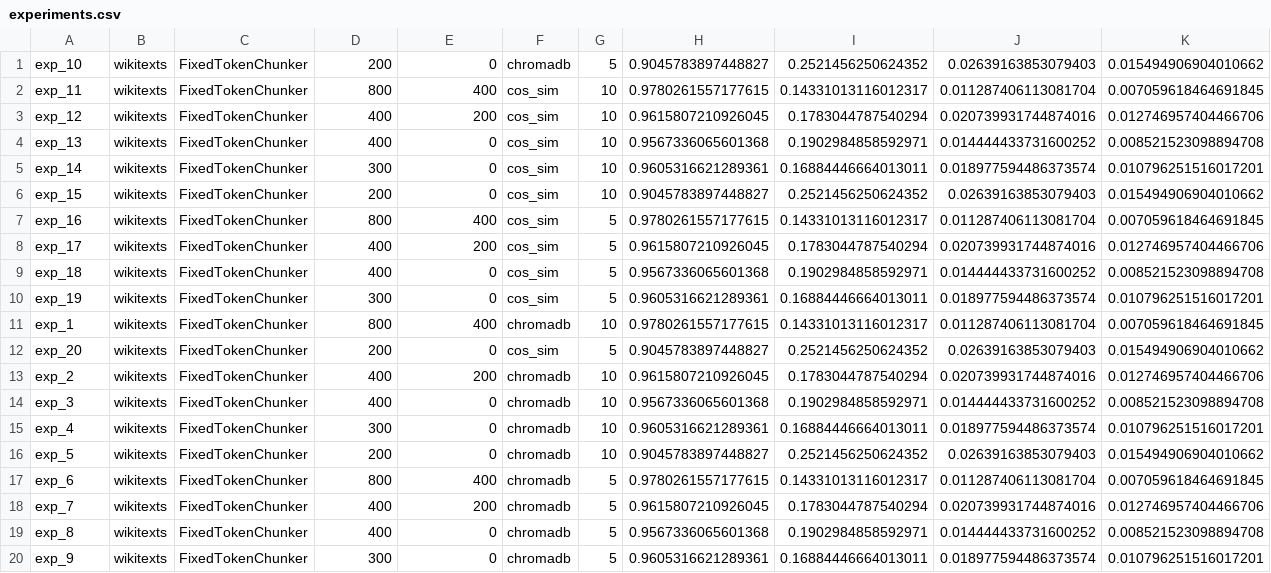
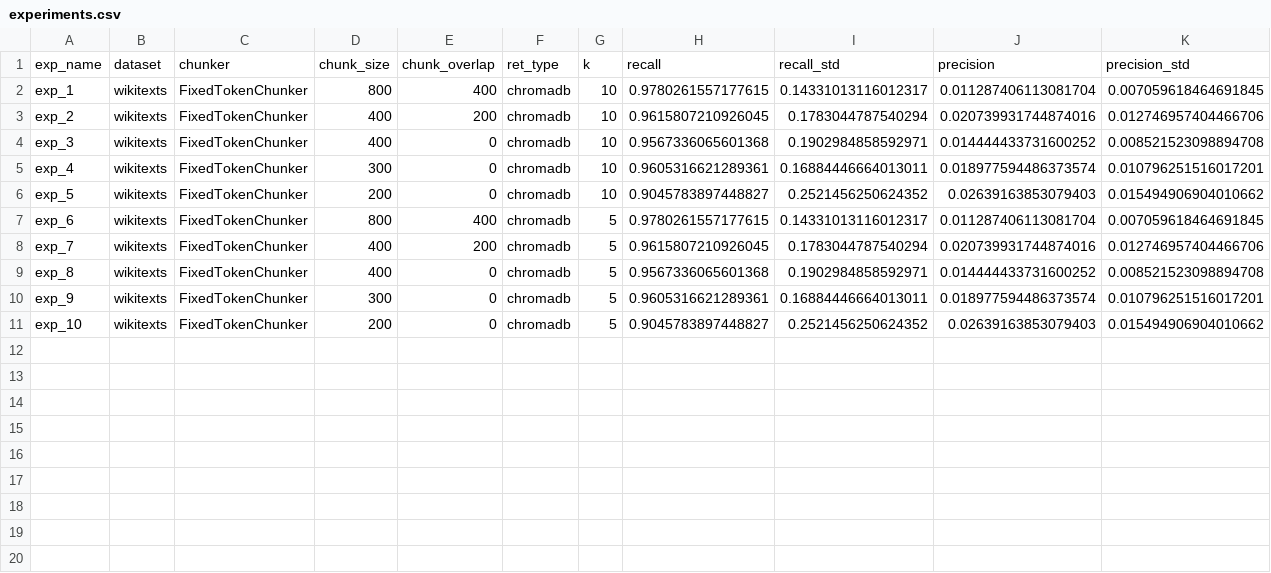
Before and after one commit to zenwor/icm_rag, a CSV file: icm_rag/experiments/wikitexts/experiments.csv, drawn as a sheet.

Commit message:
chore: 🔨 Add experiments results written down

```diff
--- a/icm_rag/experiments/wikitexts/experiments.csv
+++ b/icm_rag/experiments/wikitexts/experiments.csv
@@ -1,13 +1,3 @@
-exp_10,wikitexts,FixedTokenChunker,200,0,chromadb,5,0.9045783897448827,0.2521456250624352,0.02639163853079403,0.015494906904010662
-exp_11,wikitexts,FixedTokenChunker,800,400,cos_sim,10,0.9780261557177615,0.14331013116012317,0.011287406113081704,0.007059618464691845
-exp_12,wikitexts,FixedTokenChunker,400,200,cos_sim,10,0.9615807210926045,0.1783044787540294,0.020739931744874016,0.012746957404466706
-exp_13,wikitexts,FixedTokenChunker,400,0,cos_sim,10,0.9567336065601368,0.1902984858592971,0.014444433731600252,0.008521523098894708
-exp_14,wikitexts,FixedTokenChunker,300,0,cos_sim,10,0.9605316621289361,0.16884446664013011,0.018977594486373574,0.010796251516017201
-exp_15,wikitexts,FixedTokenChunker,200,0,cos_sim,10,0.9045783897448827,0.2521456250624352,0.02639163853079403,0.015494906904010662
-exp_16,wikitexts,FixedTokenChunker,800,400,cos_sim,5,0.9780261557177615,0.14331013116012317,0.011287406113081704,0.007059618464691845
-exp_17,wikitexts,FixedTokenChunker,400,200,cos_sim,5,0.9615807210926045,0.1783044787540294,0.020739931744874016,0.012746957404466706
-exp_18,wikitexts,FixedTokenChunker,400,0,cos_sim,5,0.9567336065601368,0.1902984858592971,0.014444433731600252,0.008521523098894708
-exp_19,wikitexts,FixedTokenChunker,300,0,cos_sim,5,0.9605316621289361,0.16884446664013011,0.018977594486373574,0.010796251516017201
+exp_name,dataset,chunker,chunk_size,chunk_overlap,ret_type,k,recall,recall_std,precision,precision_std
 exp_1,wikitexts,FixedTokenChunker,800,400,chromadb,10,0.9780261557177615,0.14331013116012317,0.011287406113081704,0.007059618464691845
-exp_20,wikitexts,FixedTokenChunker,200,0,cos_sim,5,0.9045783897448827,0.2521456250624352,0.02639163853079403,0.015494906904010662
 exp_2,wikitexts,FixedTokenChunker,400,200,chromadb,10,0.9615807210926045,0.1783044787540294,0.020739931744874016,0.012746957404466706
@@ -20 +10,2 @@ exp_8,wikitexts,FixedTokenChunker,400,0,chromadb,5,0.9567336065601368,0.19029848
 exp_9,wikitexts,FixedTokenChunker,300,0,chromadb,5,0.9605316621289361,0.16884446664013011,0.018977594486373574,0.010796251516017201
+exp_10,wikitexts,FixedTokenChunker,200,0,chromadb,5,0.9045783897448827,0.2521456250624352,0.02639163853079403,0.015494906904010662
```
Also changed, not shown: icm_rag/experiments/chatlogs/experiments.csv, icm_rag/experiments/state_of_the_union/experiments.csv, 41 other files.
